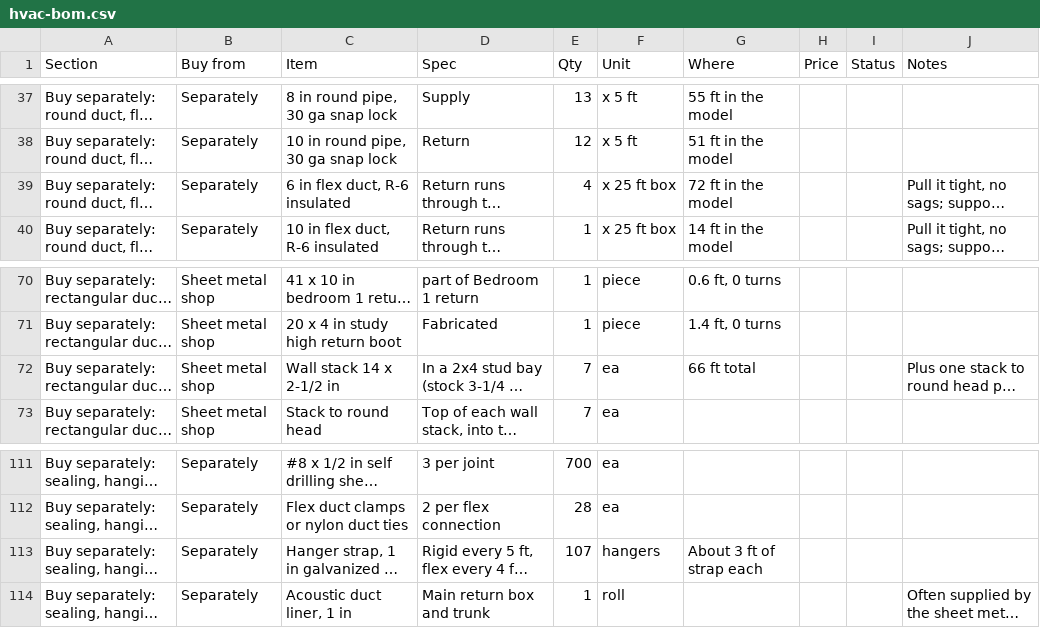
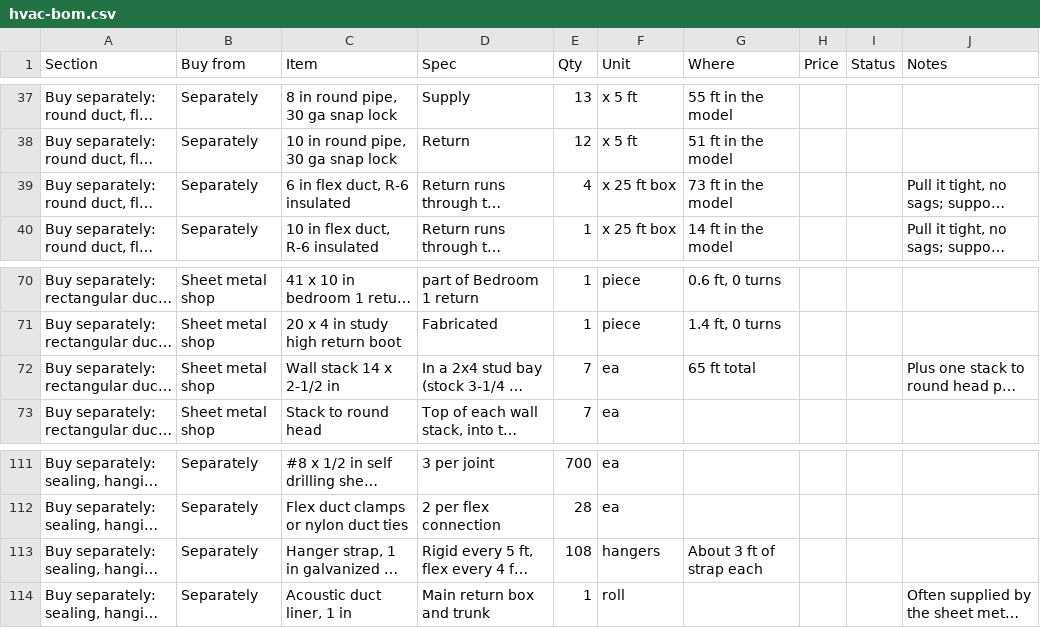
Before and after one commit to mullinmax/house, a CSV file: docs/hvac-bom.csv, drawn as a sheet; only a part is shown, gaps mark what is left out; long unchanged cells end in …; the diff names each change by its address in the sheet, - before the commit and + after, or states it on an @@ line.

```diff
--- a/docs/hvac-bom.csv
+++ b/docs/hvac-bom.csv
-G39 (Where): 72 ft in the model
+G39 (Where): 73 ft in the model
-G72 (Where): 66 ft total
+G72 (Where): 65 ft total
-E113 (Qty): 107
+E113 (Qty): 108
```
Also changed, not shown: 6 other files.
